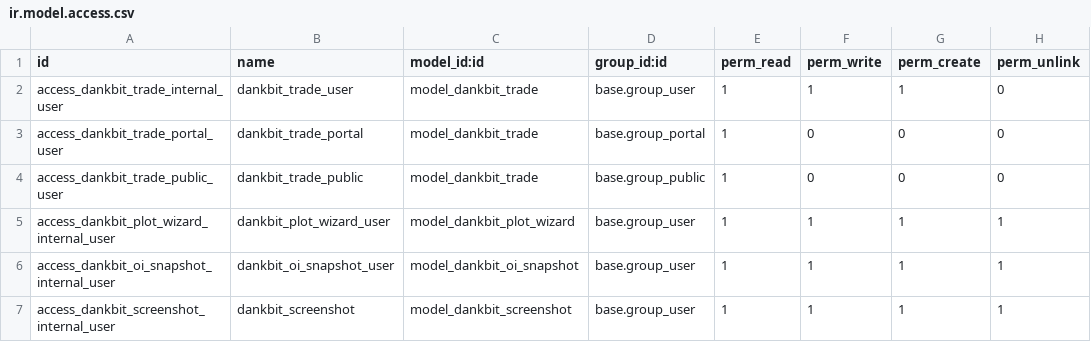
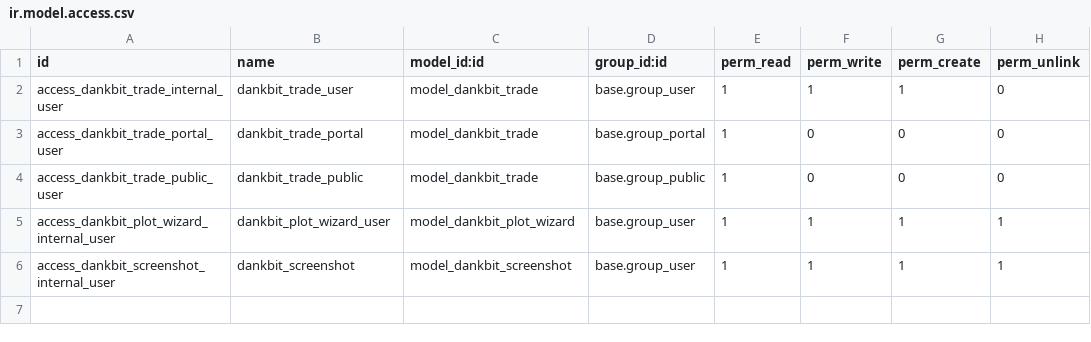
Before and after one commit to fshahy/dankbit, a CSV file: my_addons/dankbit/security/ir.model.access.csv, drawn as a sheet; the diff names each change by its address in the sheet, - before the commit and + after, or states it on an @@ line.

```diff
--- a/my_addons/dankbit/security/ir.model.access.csv
+++ b/my_addons/dankbit/security/ir.model.access.csv
-row 6: access_dankbit_oi_snapshot_internal_user | dankbit_oi_snapshot_user | model_dankbit_oi_snapshot | base.group_user | 1 | 1 | 1 | 1
```
Also changed, not shown: 4 other files.
